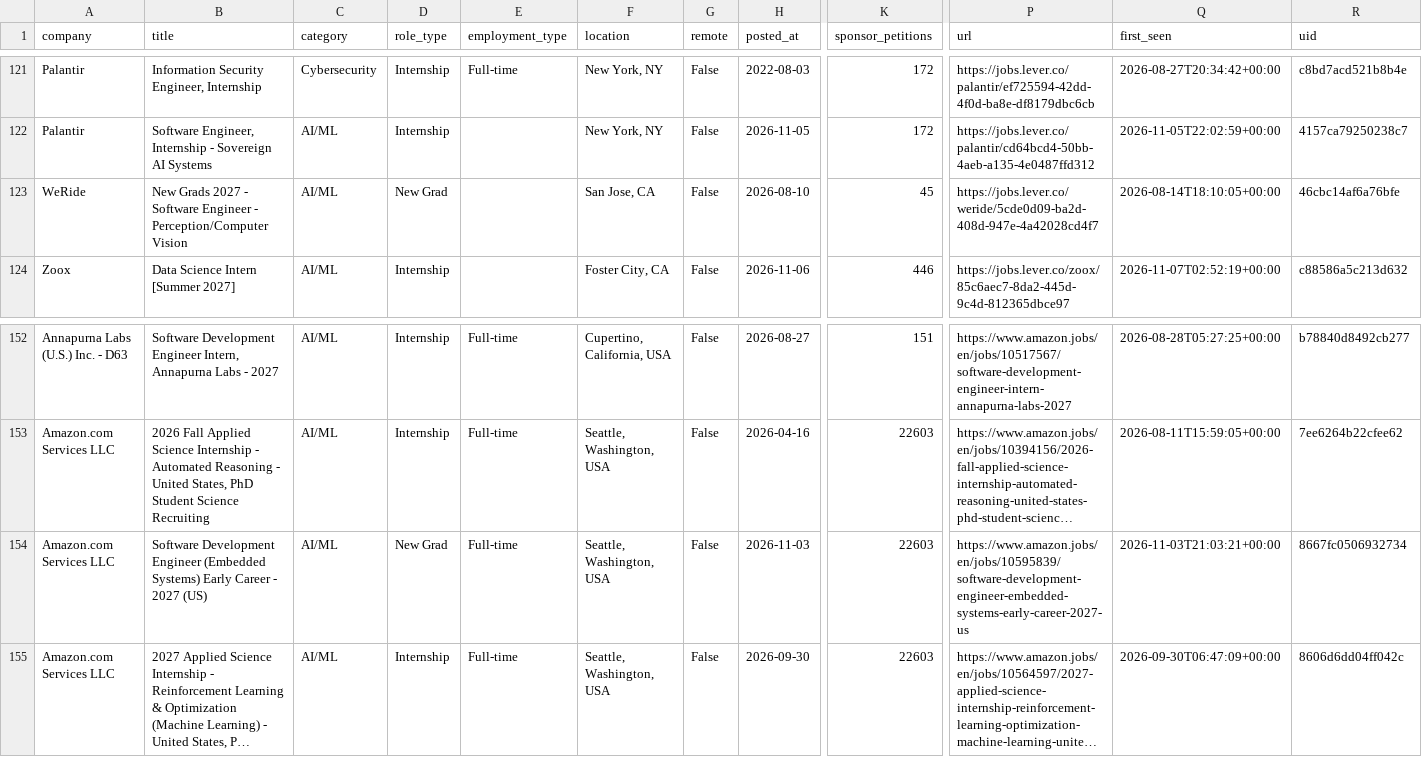
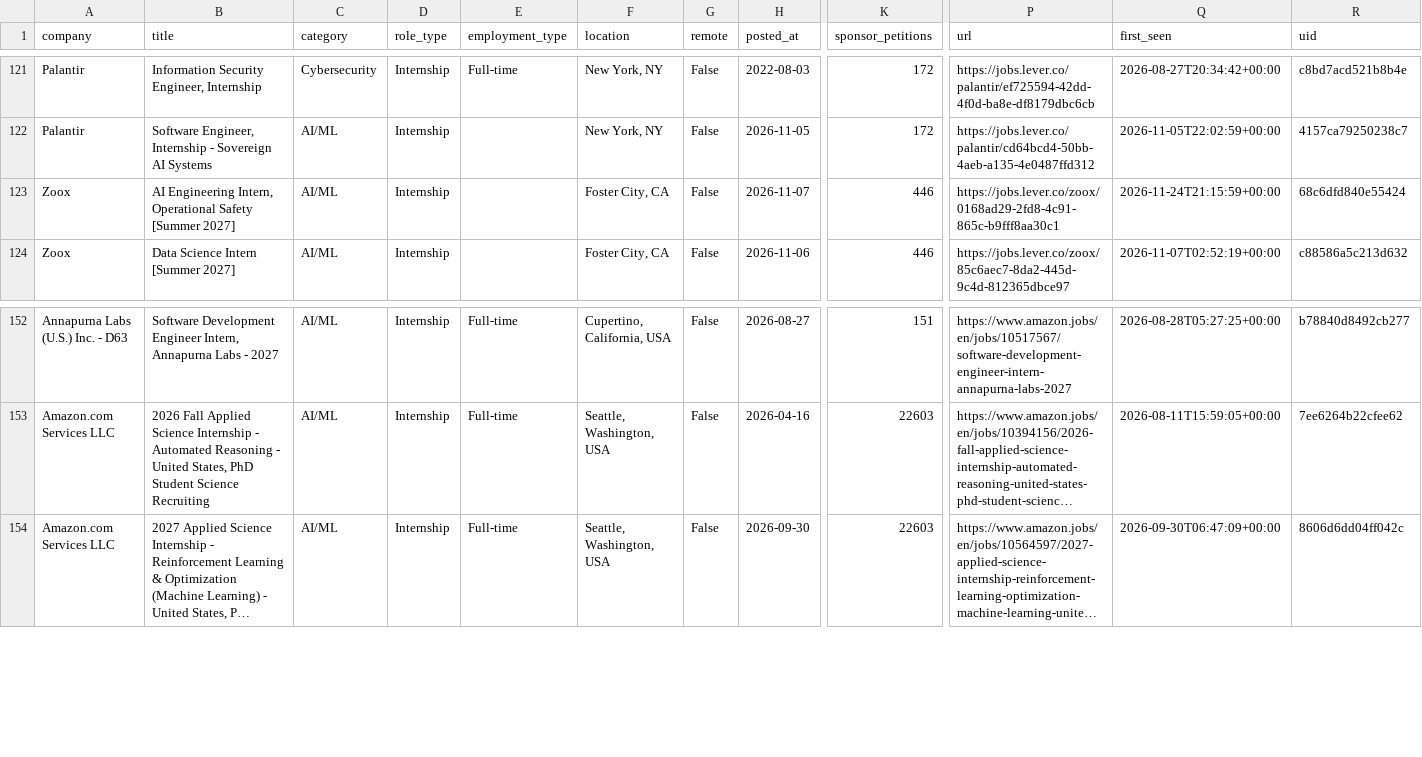
Before and after one commit to vamsiyanamadala/cyber-ai-internships, a CSV file: data/internships.csv, drawn as a sheet; only a part is shown, gaps mark what is left out; long unchanged cells end in …; rows hold the shown columns only; the diff names each change by its address in the sheet, - before the commit and + after, or states it on an @@ line.

```diff
--- a/data/internships.csv
+++ b/data/internships.csv
-A123 (company): WeRide
+A123 (company): Zoox
-B123 (title): New Grads 2027 - Software Engineer - Perception/Computer Vision
+B123 (title): AI Engineering Intern, Operational Safety [Summer 2027]
-D123 (role_type): New Grad
+D123 (role_type): Internship
-F123 (location): San Jose, CA
+F123 (location): Foster City, CA
-H123 (posted_at): 2026-08-10
+H123 (posted_at): 2026-11-07
-K123 (sponsor_petitions): 45
+K123 (sponsor_petitions): 446
-P123 (url): https://jobs.lever.co/weride/5cde0d09-ba2d-408d-947e-4a42028cd4f7
+P123 (url): https://jobs.lever.co/zoox/0168ad29-2fd8-4c91-865c-b9fff8aa30c1
-Q123 (first_seen): 2026-08-14T18:10:05+00:00
+Q123 (first_seen): 2026-11-24T21:15:59+00:00
-R123 (uid): 46cbc14af6a76bfe
+R123 (uid): 68c6dfd840e55424
-row 154: Amazon.com Services LLC | Software Development Engineer (Embedded Systems) Early Career - 2027 (US) | AI/ML | New Grad | Full-time | Seattle, Washington, USA | False | 2026-11-03 | 22603 | https://www.amazon.jobs/en/jobs/10595839/software-development-engineer-embedded-systems-early-career-2027-us | 2026-11-03T21:03:21+00:00 | 8667fc0506932734
```
Also changed, not shown: 5 other files.
